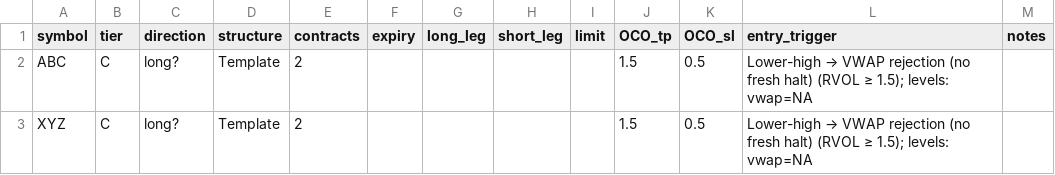
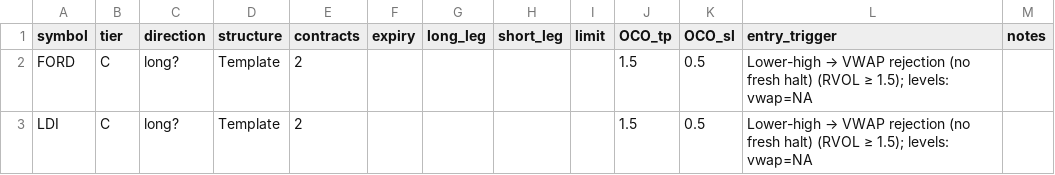
Before and after one commit to ykcoatepe/portfolio_exporter, a CSV file: out/micro_momo_orders.csv, drawn as a sheet.

```diff
--- a/out/micro_momo_orders.csv
+++ b/out/micro_momo_orders.csv
@@ -1,3 +1,3 @@
 symbol,tier,direction,structure,contracts,expiry,long_leg,short_leg,limit,OCO_tp,OCO_sl,entry_trigger,notes
-ABC,C,long?,Template,2,,,,,1.5,0.5,Lower-high → VWAP rejection (no fresh halt) (RVOL ≥ 1.5); levels: vwap=NA,
-XYZ,C,long?,Template,2,,,,,1.5,0.5,Lower-high → VWAP rejection (no fresh halt) (RVOL ≥ 1.5); levels: vwap=NA,
+FORD,C,long?,Template,2,,,,,1.5,0.5,Lower-high → VWAP rejection (no fresh halt) (RVOL ≥ 1.5); levels: vwap=NA,
+LDI,C,long?,Template,2,,,,,1.5,0.5,Lower-high → VWAP rejection (no fresh halt) (RVOL ≥ 1.5); levels: vwap=NA,
```
Also changed, not shown: out/micro_momo_scored.csv, 3 other files.
